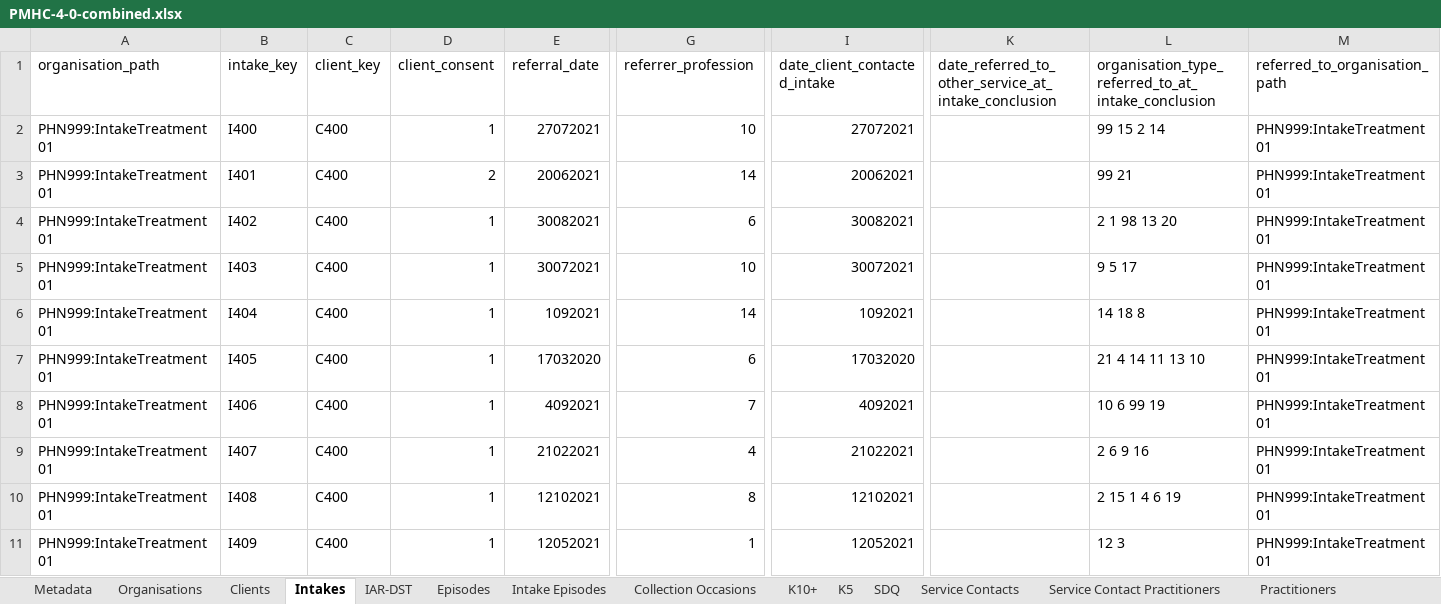
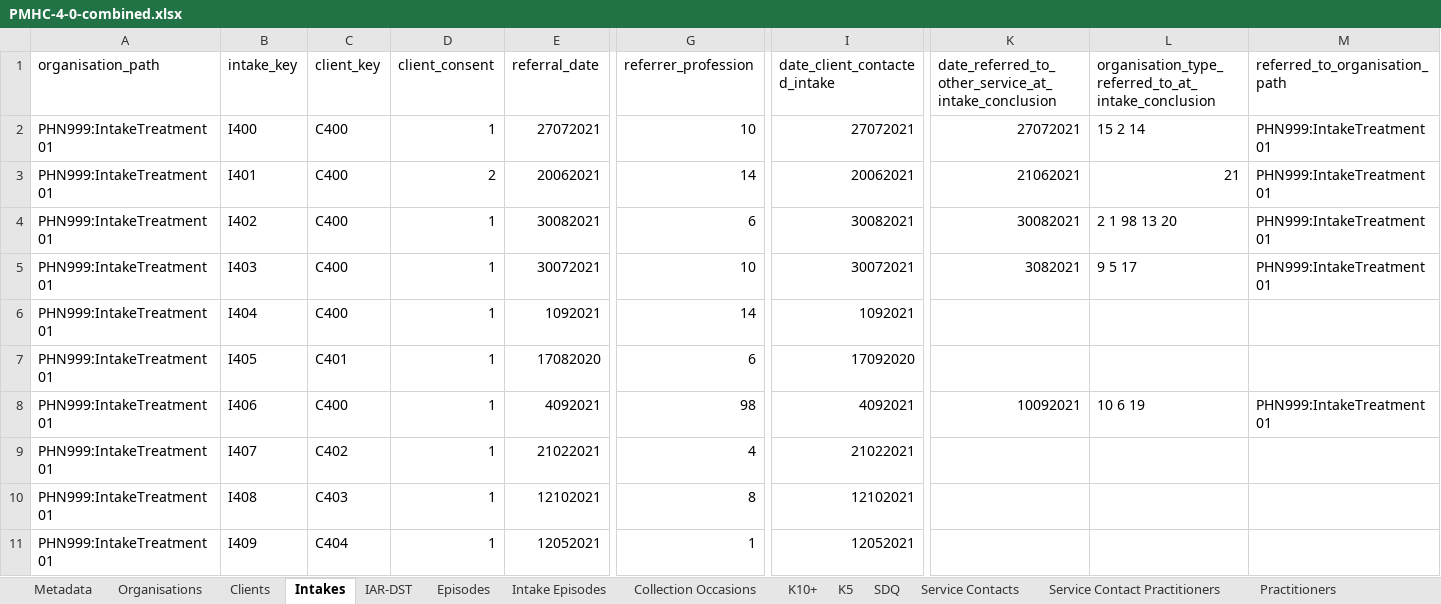
Before and after one commit to logicly-au/pmhc-mds-spec, an Excel workbook: doc/_static/example-files/PMHC-4-0-combined.xlsx, sheet Intakes, drawn as a sheet; only a part is shown, gaps mark what is left out; values as stored, in another font and other column widths than the file's, no borders; the diff names each change by its address in the sheet, - before the commit and + after, or states it on an @@ line.

```diff
--- a/doc/_static/example-files/PMHC-4-0-combined.xlsx (sheet Intakes)
+++ b/doc/_static/example-files/PMHC-4-0-combined.xlsx (sheet Intakes)
-K2: (empty)
+K2: 27072021
-L2: 99 15 2 14
+L2: 15 2 14
-K3: (empty)
+K3: 21062021
-L3: 99 21
+L3: 21
-K4: (empty)
+K4: 30082021
-K5: (empty)
+K5: 3082021
-L6: 14 18 8
+L6: (empty)
-M6:M7 (referred_to_organisation_path): PHN999:IntakeTreatment01
+M6:M7 (referred_to_organisation_path): (empty)
-C7 (client_key): C400
+C7 (client_key): C401
-E7 (referral_date): 17032020
+E7 (referral_date): 17082020
-I7 (date_client_contacted_intake): 17032020
+I7 (date_client_contacted_intake): 17092020
-L7: 21 4 14 11 13 10
+L7: (empty)
-G8 (referrer_profession): 7
+G8 (referrer_profession): 98
-K8: (empty)
+K8: 10092021
-L8: 10 6 99 19
+L8: 10 6 19
-C9 (client_key): C400
+C9 (client_key): C402
-L9: 2 6 9 16
+L9: (empty)
-M9:M11 (referred_to_organisation_path): PHN999:IntakeTreatment01
+M9:M11 (referred_to_organisation_path): (empty)
-C10 (client_key): C400
+C10 (client_key): C403
-L10: 2 15 1 4 6 19
+L10: (empty)
-C11 (client_key): C400
+C11 (client_key): C404
-L11: 12 3
+L11: (empty)
```
Also changed, not shown: sheet Service Contacts, sheet Episodes, doc/_static/example-files/PMHC-4-0-combined-delete.xlsx, doc/_static/example-files/PMHC-4-0-intake.xlsx, 7 other files.
